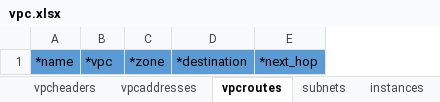
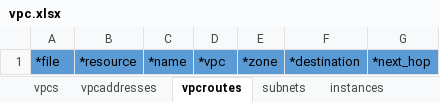
Before and after one commit to ibm-cloud-architecture/tabular-terraform, an Excel workbook: data/xlsx/vpc.xlsx, sheet vpcroutes, drawn as a sheet; values as stored, in another font and other column widths than the file's, no borders; table styles not drawn; the diff names each change by its address in the sheet, - before the commit and + after, or states it on an @@ line.

```diff
--- a/data/xlsx/vpc.xlsx (sheet vpcroutes)
+++ b/data/xlsx/vpc.xlsx (sheet vpcroutes)
-sheet tab: vpcheaders
+sheet tab: vpcs
+column A, row 1: *file
+column B, row 1: *resource
```
Also changed, not shown: sheet subnets, sheet instances, sheet floatingips, sheet publicgateways, sheet vpcaddresses, sheet volumes, 1 more sheet, other sheet tabs, data/xlsx/lb.xlsx, data/xlsx/var.xlsx, 54 other files.
